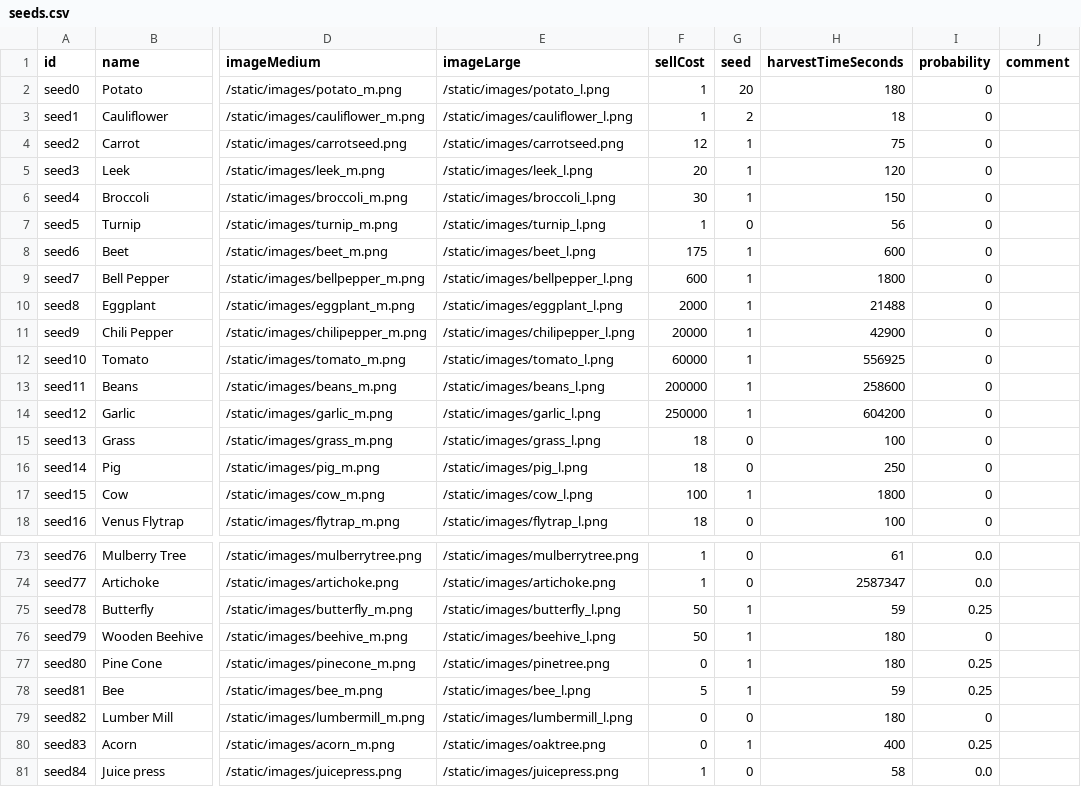
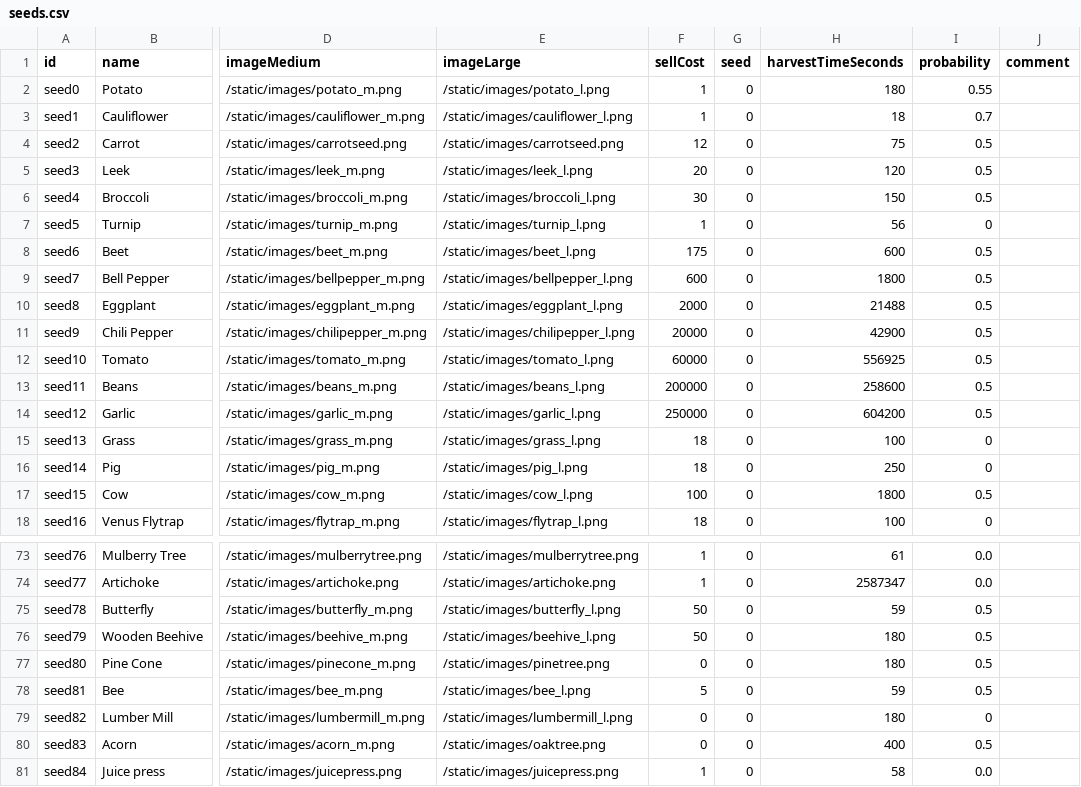
Before and after one commit to bjones3/webMinigame, a CSV file: ruledata/seeds.csv, drawn as a sheet; only a part is shown, gaps mark what is left out; the diff names each change by its address in the sheet, - before the commit and + after, or states it on an @@ line.

Commit message:
removed self-propogating seeds

```diff
--- a/ruledata/seeds.csv
+++ b/ruledata/seeds.csv
-G2 (seed): 20
+G2 (seed): 0
-I2 (probability): 0
+I2 (probability): 0.55
-G3 (seed): 2
+G3 (seed): 0
-I3 (probability): 0
+I3 (probability): 0.7
-G4:G6 (seed): 1
+G4:G6 (seed): 0
-I4:I6 (probability): 0
+I4:I6 (probability): 0.5
-G8:G14 (seed): 1
+G8:G14 (seed): 0
-I8:I14 (probability): 0
+I8:I14 (probability): 0.5
-G17 (seed): 1
+G17 (seed): 0
-I17 (probability): 0
+I17 (probability): 0.5
-G75:G78 (seed): 1
+G75:G78 (seed): 0
-I75 (probability): 0.25
+I75 (probability): 0.5
-I76 (probability): 0
+I76 (probability): 0.5
-I77:I78 (probability): 0.25
+I77:I78 (probability): 0.5
-G80 (seed): 1
+G80 (seed): 0
-I80 (probability): 0.25
+I80 (probability): 0.5
```
Also changed, not shown: 1 other file.
